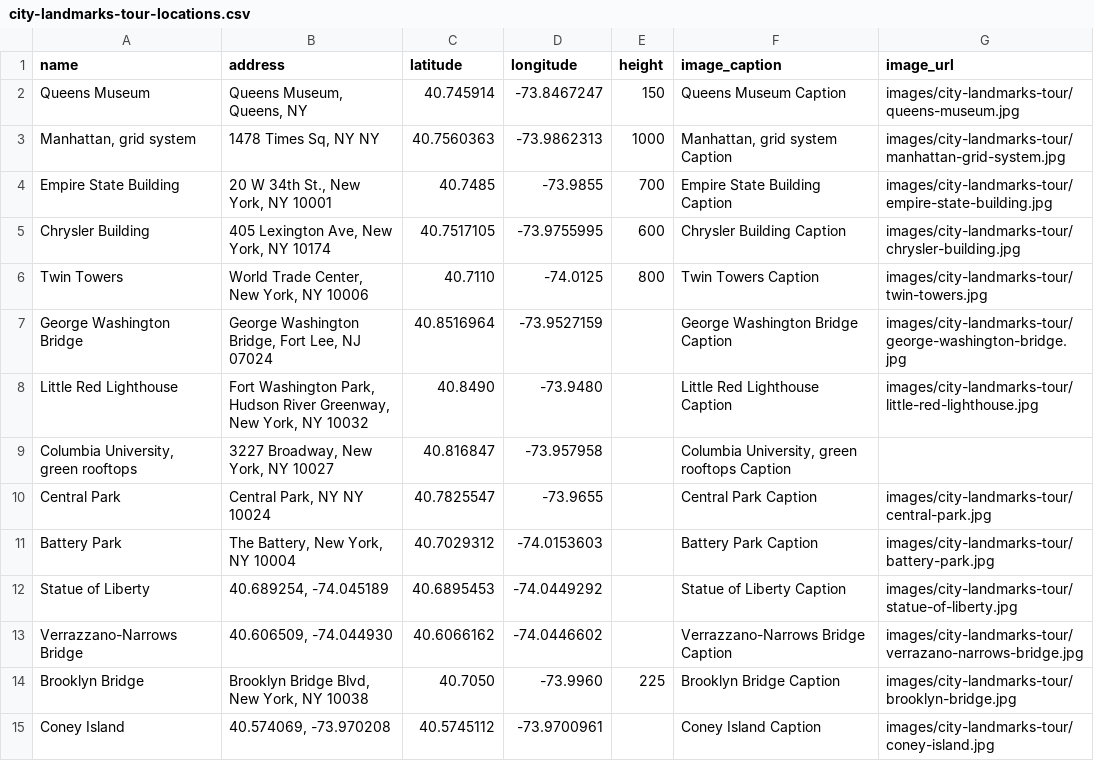
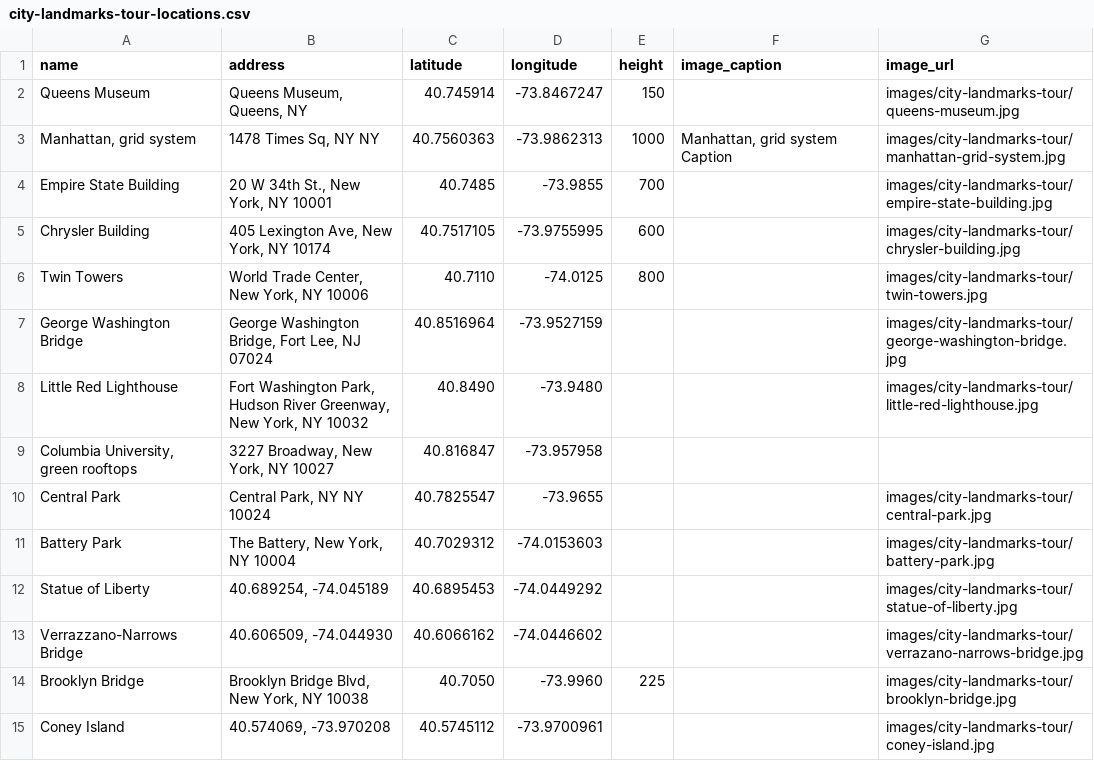
Before and after one commit to PrattSAVI/queens-museum-panorama, a CSV file: data/city-landmarks-tour-locations.csv, drawn as a sheet; only a part is shown; the diff covers the shown part only.

Commit message:
Move side panel toggle tab to the right. Hide stop image captions if they are empty.

```diff
--- a/data/city-landmarks-tour-locations.csv
+++ b/data/city-landmarks-tour-locations.csv
@@ -1,15 +1,15 @@
 name,address,latitude,longitude,height,image_caption,image_url
-Queens Museum ,"Queens Museum, Queens, NY ",40.745914,-73.8467247,150,Queens Museum Caption,images/city-landmarks-tour/queens-museum.jpg
+"Queens Museum ","Queens Museum, Queens, NY ",40.745914,-73.8467247,150,,images/city-landmarks-tour/queens-museum.jpg
 "Manhattan, grid system","1478 Times Sq, NY NY ",40.7560363,-73.9862313,1000,"Manhattan, grid system Caption",images/city-landmarks-tour/manhattan-grid-system.jpg
-Empire State Building,"20 W 34th St., New York, NY 10001",40.7485,-73.9855,700,Empire State Building Caption,images/city-landmarks-tour/empire-state-building.jpg
-Chrysler Building,"405 Lexington Ave, New York, NY 10174",40.7517105,-73.9755995,600,Chrysler Building Caption,images/city-landmarks-tour/chrysler-building.jpg
-Twin Towers,"World Trade Center, New York, NY 10006",40.7110,-74.0125,800,Twin Towers Caption,images/city-landmarks-tour/twin-towers.jpg
-George Washington Bridge,"George Washington Bridge, Fort Lee, NJ 07024",40.8516964,-73.9527159,,George Washington Bridge Caption,images/city-landmarks-tour/george-washington-bridge.jpg
-Little Red Lighthouse,"Fort Washington Park, Hudson River Greenway, New York, NY 10032",40.8490,-73.9480,,Little Red Lighthouse Caption,images/city-landmarks-tour/little-red-lighthouse.jpg
-"Columbia University, green rooftops","3227 Broadway, New York, NY 10027",40.816847,-73.957958,,"Columbia University, green rooftops Caption",
-Central Park,"Central Park, NY NY 10024",40.7825547,-73.9655,,Central Park Caption,images/city-landmarks-tour/central-park.jpg
-Battery Park,"The Battery, New York, NY 10004",40.7029312,-74.0153603,,Battery Park Caption,images/city-landmarks-tour/battery-park.jpg
-Statue of Liberty,"40.689254, -74.045189",40.6895453,-74.0449292,,Statue of Liberty Caption,images/city-landmarks-tour/statue-of-liberty.jpg
-Verrazzano-Narrows Bridge,"40.606509, -74.044930",40.6066162,-74.0446602,,Verrazzano-Narrows Bridge Caption,images/city-landmarks-tour/verrazano-narrows-bridge.jpg
-Brooklyn Bridge,"Brooklyn Bridge Blvd, New York, NY 10038",40.7050,-73.9960,225,Brooklyn Bridge Caption,images/city-landmarks-tour/brooklyn-bridge.jpg
-Coney Island,"40.574069, -73.970208",40.5745112,-73.9700961,,Coney Island Caption,images/city-landmarks-tour/coney-island.jpg
+Empire State Building,"20 W 34th St., New York, NY 10001",40.7485,-73.9855,700,,images/city-landmarks-tour/empire-state-building.jpg
+Chrysler Building,"405 Lexington Ave, New York, NY 10174",40.7517105,-73.9755995,600,,images/city-landmarks-tour/chrysler-building.jpg
+Twin Towers,"World Trade Center, New York, NY 10006",40.7110,-74.0125,800,,images/city-landmarks-tour/twin-towers.jpg
+George Washington Bridge,"George Washington Bridge, Fort Lee, NJ 07024",40.8516964,-73.9527159,,,images/city-landmarks-tour/george-washington-bridge.jpg
+Little Red Lighthouse,"Fort Washington Park, Hudson River Greenway, New York, NY 10032",40.8490,-73.9480,,,images/city-landmarks-tour/little-red-lighthouse.jpg
+"Columbia University, green rooftops","3227 Broadway, New York, NY 10027",40.816847,-73.957958,,,
+Central Park,"Central Park, NY NY 10024",40.7825547,-73.9655,,,images/city-landmarks-tour/central-park.jpg
+Battery Park,"The Battery, New York, NY 10004",40.7029312,-74.0153603,,,images/city-landmarks-tour/battery-park.jpg
+Statue of Liberty,"40.689254, -74.045189",40.6895453,-74.0449292,,,images/city-landmarks-tour/statue-of-liberty.jpg
+Verrazzano-Narrows Bridge,"40.606509, -74.044930",40.6066162,-74.0446602,,,images/city-landmarks-tour/verrazano-narrows-bridge.jpg
+Brooklyn Bridge,"Brooklyn Bridge Blvd, New York, NY 10038",40.7050,-73.9960,225,,images/city-landmarks-tour/brooklyn-bridge.jpg
+Coney Island,"40.574069, -73.970208",40.5745112,-73.9700961,,,images/city-landmarks-tour/coney-island.jpg
```
Also changed, not shown: 14 edited cells elsewhere in this file, 2 other files.
